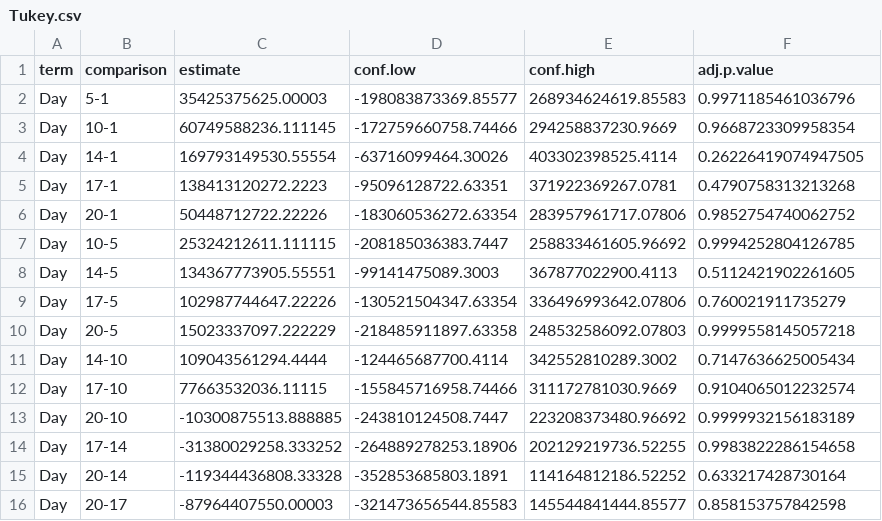
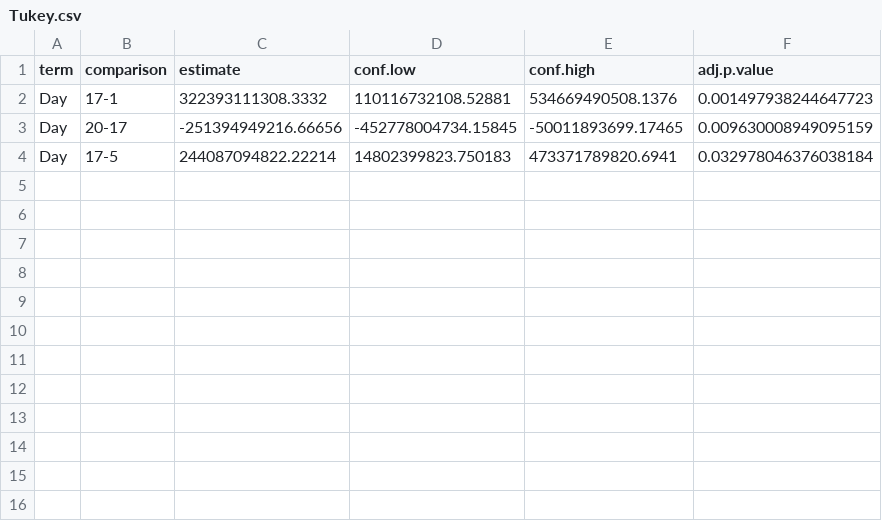
Before and after one commit to nguyens7/time-course, a CSV file: Tukey.csv, drawn as a sheet.

```diff
--- a/Tukey.csv
+++ b/Tukey.csv
@@ -1,16 +1,4 @@
 term,comparison,estimate,conf.low,conf.high,adj.p.value
-Day,5-1,35425375625.00003,-198083873369.85577,268934624619.85583,0.9971185461036796
-Day,10-1,60749588236.111145,-172759660758.74466,294258837230.9669,0.9668723309958354
-Day,14-1,169793149530.55554,-63716099464.30026,403302398525.4114,0.26226419074947505
-Day,17-1,138413120272.2223,-95096128722.63351,371922369267.0781,0.4790758313213268
-Day,20-1,50448712722.22226,-183060536272.63354,283957961717.07806,0.9852754740062752
-Day,10-5,25324212611.111115,-208185036383.7447,258833461605.96692,0.9994252804126785
-Day,14-5,134367773905.55551,-99141475089.3003,367877022900.4113,0.5112421902261605
-Day,17-5,102987744647.22226,-130521504347.63354,336496993642.07806,0.760021911735279
-Day,20-5,15023337097.222229,-218485911897.63358,248532586092.07803,0.9999558145057218
-Day,14-10,109043561294.4444,-124465687700.4114,342552810289.3002,0.7147636625005434
-Day,17-10,77663532036.11115,-155845716958.74466,311172781030.9669,0.9104065012232574
-Day,20-10,-10300875513.888885,-243810124508.7447,223208373480.96692,0.9999932156183189
-Day,17-14,-31380029258.333252,-264889278253.18906,202129219736.52255,0.9983822286154658
-Day,20-14,-119344436808.33328,-352853685803.1891,114164812186.52252,0.633217428730164
-Day,20-17,-87964407550.00003,-321473656544.85583,145544841444.85577,0.858153757842598
+Day,17-1,322393111308.3332,110116732108.52881,534669490508.1376,0.001497938244647723
+Day,20-17,-251394949216.66656,-452778004734.15845,-50011893699.17465,0.009630008949095159
+Day,17-5,244087094822.22214,14802399823.750183,473371789820.6941,0.032978046376038184
```
Also changed, not shown: 3 other files.
